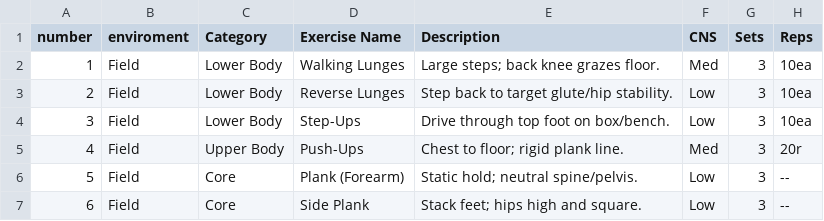
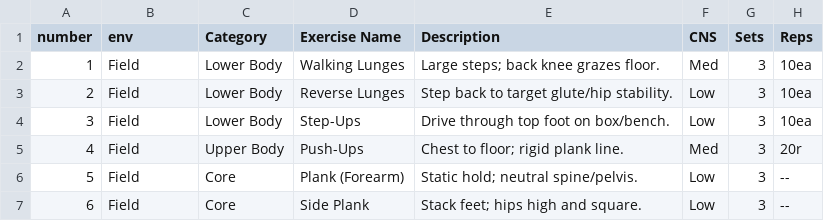
Before and after one commit to belyeu/sprint-app, a CSV file: general.csv, drawn as a sheet; only a part is shown; the diff names each change by its address in the sheet, - before the commit and + after, or states it on an @@ line.

Commit message:
Update general.csv

```diff
--- a/general.csv
+++ b/general.csv
-B1: enviroment
+B1: env
```
